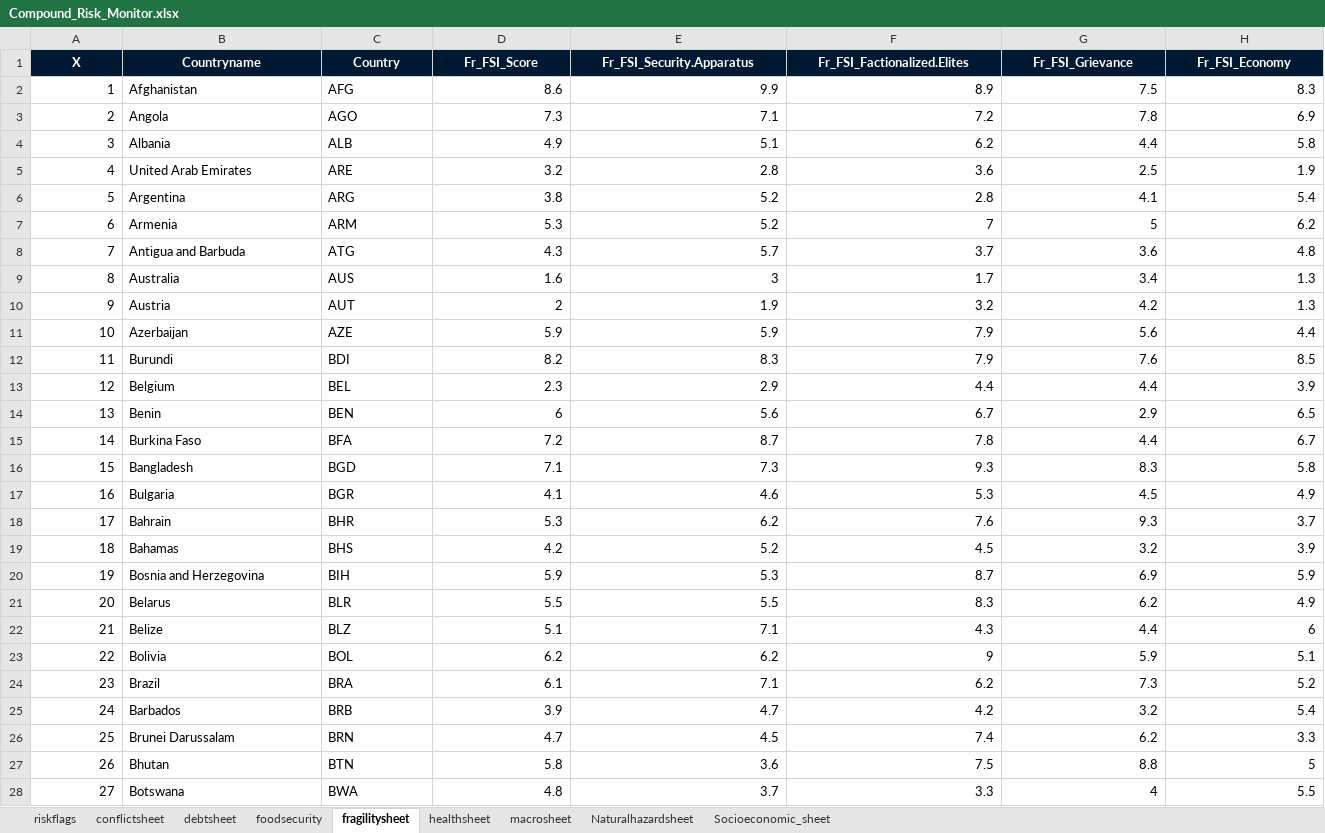
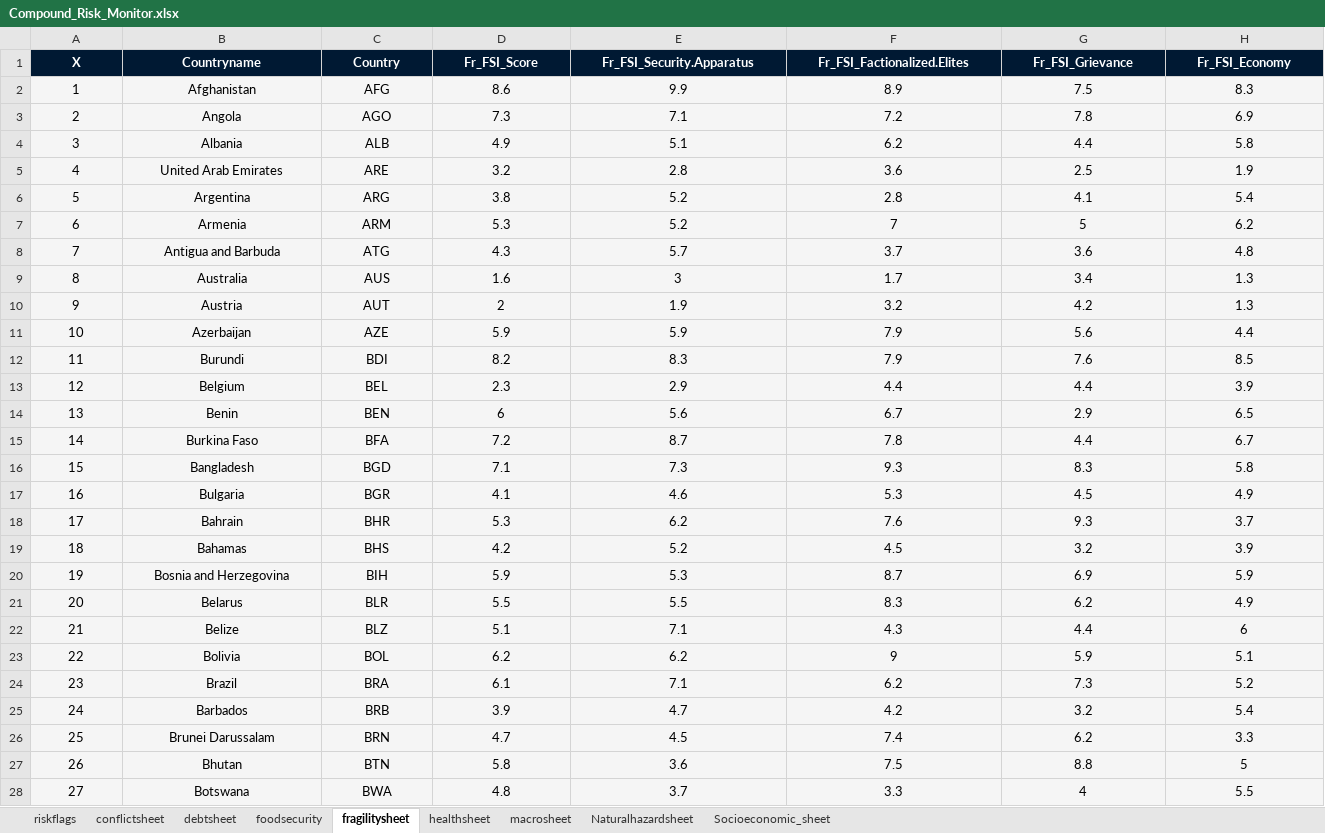
Before and after one commit to ljonestz/compoundriskdata, an Excel workbook: Risk_sheets/Compound_Risk_Monitor.xlsx, sheet fragilitysheet, drawn as a sheet; only a part is shown; values as stored, in another font and other column widths than the file's, no borders; conditional formats not drawn; the diff covers the shown part only; the diff names each change by its address in the sheet, - before the commit and + after, or states it on an @@ line.

```diff
--- a/Risk_sheets/Compound_Risk_Monitor.xlsx (sheet fragilitysheet)
+++ b/Risk_sheets/Compound_Risk_Monitor.xlsx (sheet fragilitysheet)
-A2:H28 fill: none
+A2:H28 fill: #F5F5F5
-A2:A28 alignment: right
+A2:A28 alignment: center
-B2:C28 alignment: left
+B2:C28 alignment: center
-D2:H28 alignment: right
+D2:H28 alignment: center
```
Also changed, not shown: cell formats elsewhere in this sheet, sheet Socioeconomic_sheet, sheet Naturalhazardsheet, sheet conflictsheet, sheet macrosheet, sheet healthsheet, sheet foodsecurity, 2 more sheets, 4 other files.
